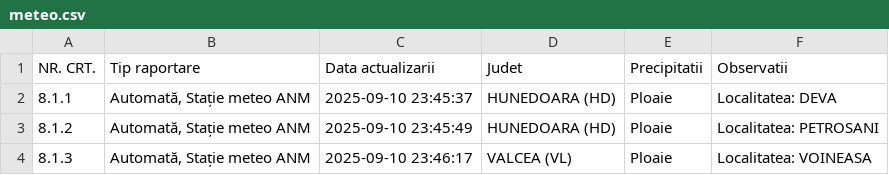
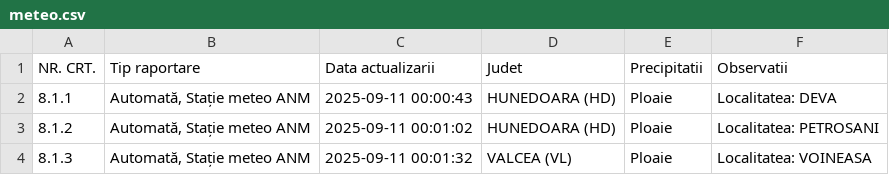
Before and after one commit to gov2-ro/prometeu, a CSV file: data/andnet/csv/meteo.csv, drawn as a sheet.

```diff
--- a/data/andnet/csv/meteo.csv
+++ b/data/andnet/csv/meteo.csv
@@ -1,4 +1,4 @@
 NR. CRT.,Tip raportare,Data actualizarii,Judet,Precipitatii,Observatii
-8.1.1,"Automată, Stație meteo ANM",2025-09-10 23:45:37,HUNEDOARA (HD),Ploaie,Localitatea: DEVA
-8.1.2,"Automată, Stație meteo ANM",2025-09-10 23:45:49,HUNEDOARA (HD),Ploaie,Localitatea: PETROSANI
-8.1.3,"Automată, Stație meteo ANM",2025-09-10 23:46:17,VALCEA (VL),Ploaie,Localitatea: VOINEASA
+8.1.1,"Automată, Stație meteo ANM",2025-09-11 00:00:43,HUNEDOARA (HD),Ploaie,Localitatea: DEVA
+8.1.2,"Automată, Stație meteo ANM",2025-09-11 00:01:02,HUNEDOARA (HD),Ploaie,Localitatea: PETROSANI
+8.1.3,"Automată, Stație meteo ANM",2025-09-11 00:01:32,VALCEA (VL),Ploaie,Localitatea: VOINEASA
```
Also changed, not shown: data/andnet/csv/temperatura.csv, data/local/B/aerlive-bucuresti.csv, 6 other files.
